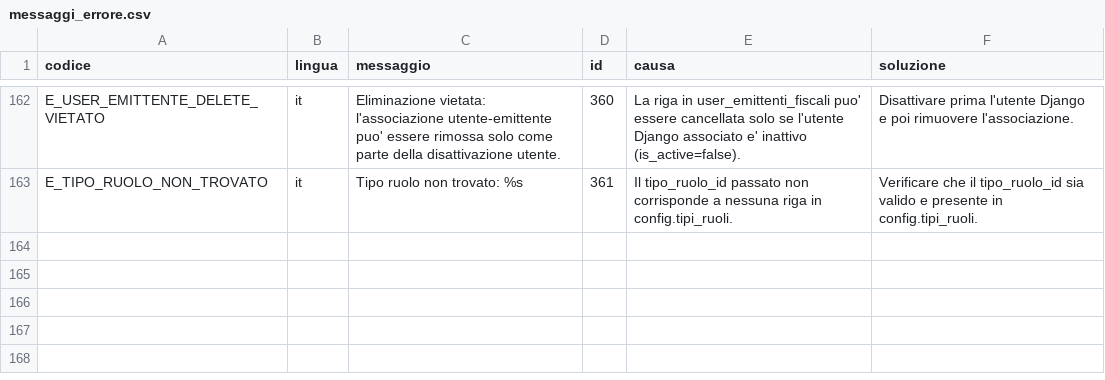
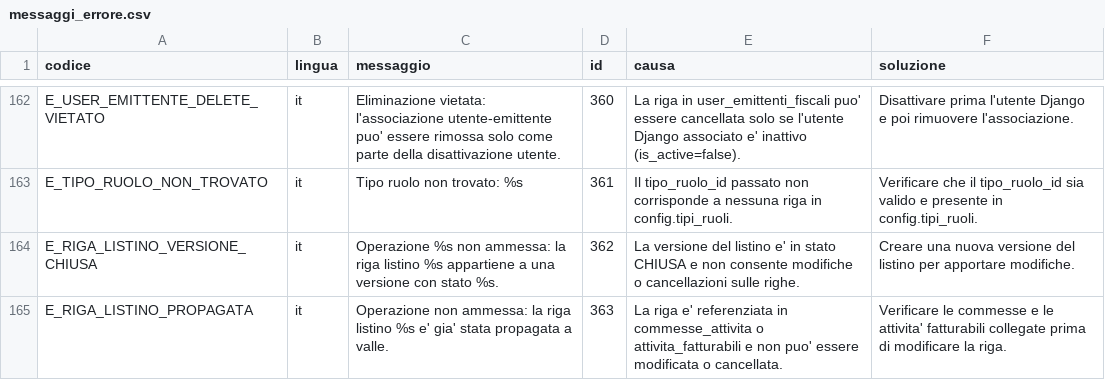
Before and after one commit to Tito-it/ZeroErp, a CSV file: db/changelog/migrations_v2/80_data/sql/config/messaggi_errore.csv, drawn as a sheet; only a part is shown, gaps mark what is left out.

Commit message:
Aggiornamento documetnazione . modifica listini tolto dominio e aggiunto utility.

```diff
--- a/db/changelog/migrations_v2/80_data/sql/config/messaggi_errore.csv
+++ b/db/changelog/migrations_v2/80_data/sql/config/messaggi_errore.csv
@@ -163 +163,3 @@ E_USER_EMITTENTE_DELETE_VIETATO,it,Eliminazione vietata: l'associazione utente-e
 E_TIPO_RUOLO_NON_TROVATO,it,Tipo ruolo non trovato: %s,361,Il tipo_ruolo_id passato non corrisponde a nessuna riga in config.tipi_ruoli.,Verificare che il tipo_ruolo_id sia valido e presente in config.tipi_ruoli.
+E_RIGA_LISTINO_VERSIONE_CHIUSA,it,Operazione %s non ammessa: la riga listino %s appartiene a una versione con stato %s.,362,La versione del listino e' in stato CHIUSA e non consente modifiche o cancellazioni sulle righe.,Creare una nuova versione del listino per apportare modifiche.
+E_RIGA_LISTINO_PROPAGATA,it,Operazione non ammessa: la riga listino %s e' gia' stata propagata a valle.,363,La riga e' referenziata in commesse_attivita o attivita_fatturabili e non puo' essere modificata o cancellata.,Verificare le commesse e le attivita' fatturabili collegate prima di modificare la riga.
```
Also changed, not shown: 16 other files.
